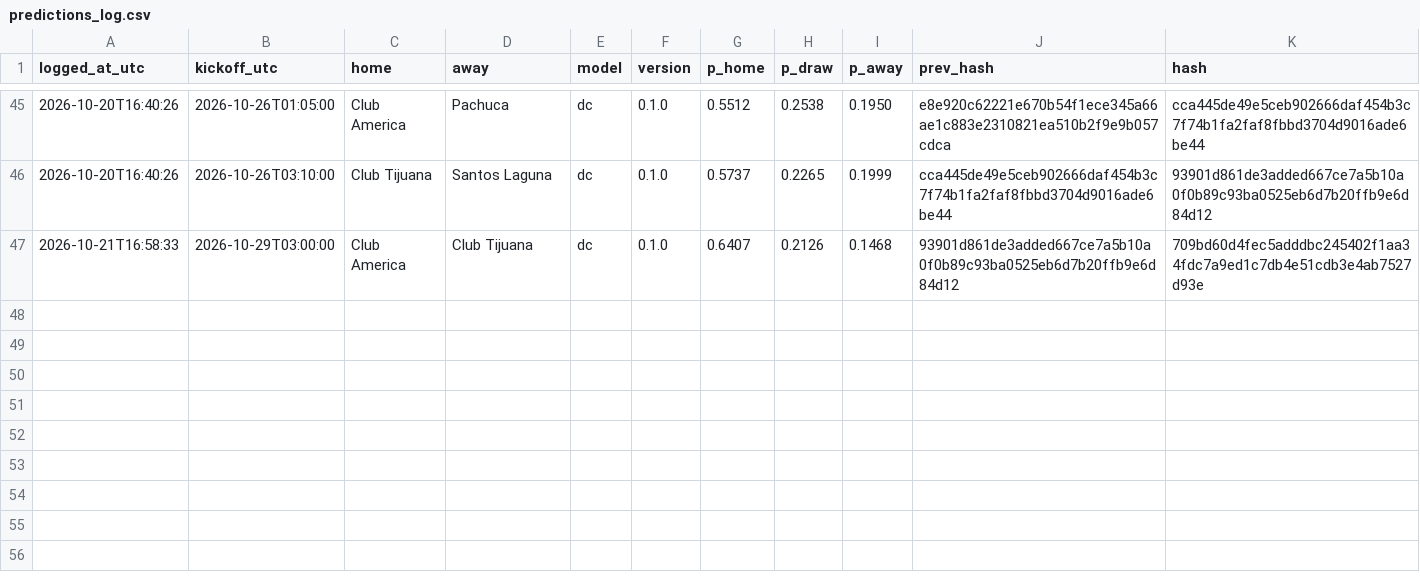
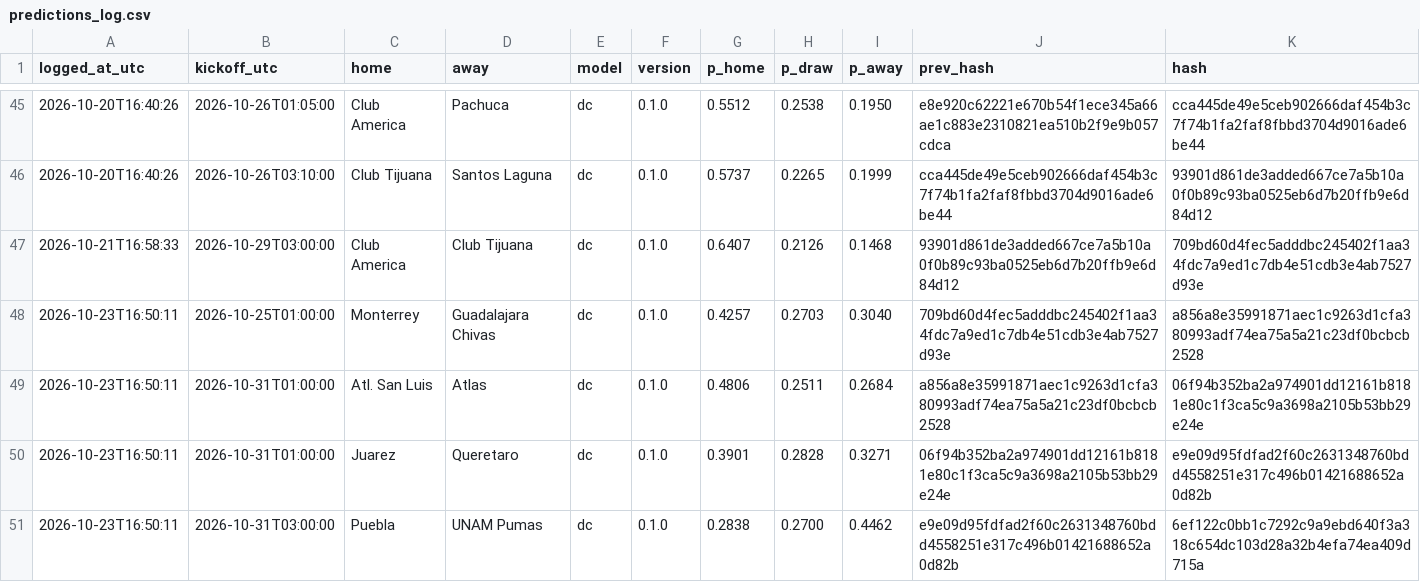
Before and after one commit to gerardomont07-dotcom/ligamx-probabilidades, a CSV file: data/predictions_log.csv, drawn as a sheet; only a part is shown, gaps mark what is left out.

```diff
--- a/data/predictions_log.csv
+++ b/data/predictions_log.csv
@@ -47 +47,5 @@ logged_at_utc,kickoff_utc,home,away,model,version,p_home,p_draw,p_away,prev_hash
 2026-10-21T16:58:33,2026-10-29T03:00:00,Club America,Club Tijuana,dc,0.1.0,0.6407,0.2126,0.1468,93901d861de3added667ce7a5b10a0f0b89c93ba0525eb6d7b20ffb9e6d84d12,709bd60d4fec5adddbc245402f1aa34fdc7a9ed1c7db4e51cdb3e4ab7527d93e
+2026-10-23T16:50:11,2026-10-25T01:00:00,Monterrey,Guadalajara Chivas,dc,0.1.0,0.4257,0.2703,0.3040,709bd60d4fec5adddbc245402f1aa34fdc7a9ed1c7db4e51cdb3e4ab7527d93e,a856a8e35991871aec1c9263d1cfa380993adf74ea75a5a21c23df0bcbcb2528
+2026-10-23T16:50:11,2026-10-31T01:00:00,Atl. San Luis,Atlas,dc,0.1.0,0.4806,0.2511,0.2684,a856a8e35991871aec1c9263d1cfa380993adf74ea75a5a21c23df0bcbcb2528,06f94b352ba2a974901dd12161b8181e80c1f3ca5c9a3698a2105b53bb29e24e
+2026-10-23T16:50:11,2026-10-31T01:00:00,Juarez,Queretaro,dc,0.1.0,0.3901,0.2828,0.3271,06f94b352ba2a974901dd12161b8181e80c1f3ca5c9a3698a2105b53bb29e24e,e9e09d95fdfad2f60c2631348760bdd4558251e317c496b01421688652a0d82b
+2026-10-23T16:50:11,2026-10-31T03:00:00,Puebla,UNAM Pumas,dc,0.1.0,0.2838,0.2700,0.4462,e9e09d95fdfad2f60c2631348760bdd4558251e317c496b01421688652a0d82b,6ef122c0bb1c7292c9a9ebd640f3a318c654dc103d28a32b4efa74ea409d715a
```
Also changed, not shown: data/fixtures.csv, 2 other files.
